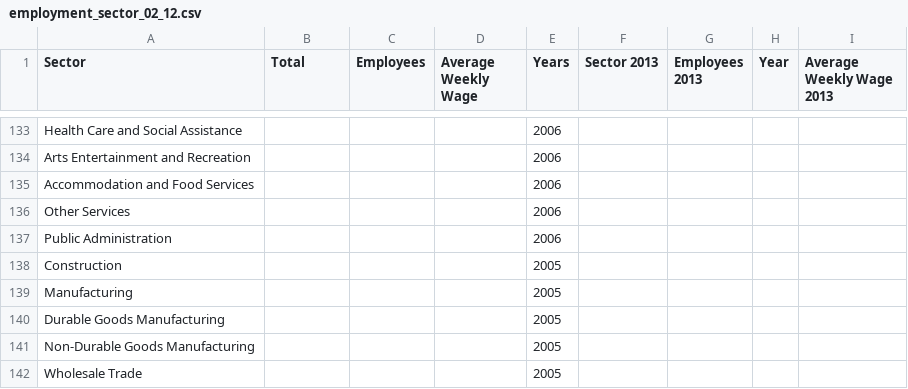
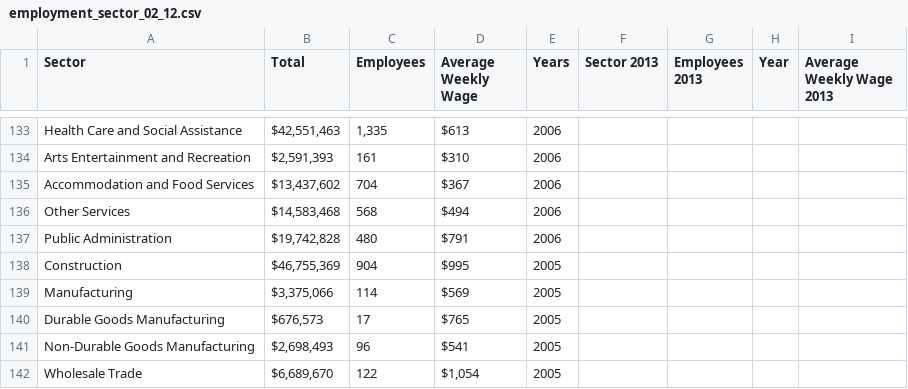
Before and after one commit to dfieldsarlington/economicdevelopment, a CSV file: employment_sector_02_12.csv, drawn as a sheet; only a part is shown, gaps mark what is left out; the diff covers the shown part only; the diff names each change by its address in the sheet, - before the commit and + after, or states it on an @@ line.

```diff
--- a/employment_sector_02_12.csv
+++ b/employment_sector_02_12.csv
-B133 (Total): (empty)
+B133 (Total): $42,551,463
-C133 (Employees): (empty)
+C133 (Employees): 1,335
-D133 (Average Weekly Wage): (empty)
+D133 (Average Weekly Wage): $613
-B134 (Total): (empty)
+B134 (Total): $2,591,393
-C134 (Employees): (empty)
+C134 (Employees): 161
-D134 (Average Weekly Wage): (empty)
+D134 (Average Weekly Wage): $310
-B135 (Total): (empty)
+B135 (Total): $13,437,602
-C135 (Employees): (empty)
+C135 (Employees): 704
-D135 (Average Weekly Wage): (empty)
+D135 (Average Weekly Wage): $367
-B136 (Total): (empty)
+B136 (Total): $14,583,468
-C136 (Employees): (empty)
+C136 (Employees): 568
-D136 (Average Weekly Wage): (empty)
+D136 (Average Weekly Wage): $494
-B137 (Total): (empty)
+B137 (Total): $19,742,828
-C137 (Employees): (empty)
+C137 (Employees): 480
-D137 (Average Weekly Wage): (empty)
+D137 (Average Weekly Wage): $791
-B138 (Total): (empty)
+B138 (Total): $46,755,369
-C138 (Employees): (empty)
+C138 (Employees): 904
-D138 (Average Weekly Wage): (empty)
+D138 (Average Weekly Wage): $995
-B139 (Total): (empty)
+B139 (Total): $3,375,066
-C139 (Employees): (empty)
+C139 (Employees): 114
-D139 (Average Weekly Wage): (empty)
+D139 (Average Weekly Wage): $569
-B140 (Total): (empty)
+B140 (Total): $676,573
-C140 (Employees): (empty)
+C140 (Employees): 17
-D140 (Average Weekly Wage): (empty)
+D140 (Average Weekly Wage): $765
-B141 (Total): (empty)
+B141 (Total): $2,698,493
-C141 (Employees): (empty)
+C141 (Employees): 96
-D141 (Average Weekly Wage): (empty)
+D141 (Average Weekly Wage): $541
-B142 (Total): (empty)
+B142 (Total): $6,689,670
-C142 (Employees): (empty)
+C142 (Employees): 122
-D142 (Average Weekly Wage): (empty)
+D142 (Average Weekly Wage): $1,054
```
Also changed, not shown: 34 removed rows and 63 edited cells elsewhere in this file, 1 other file.
